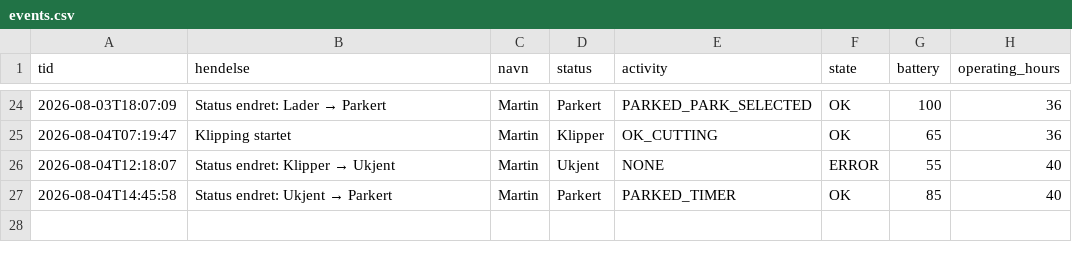
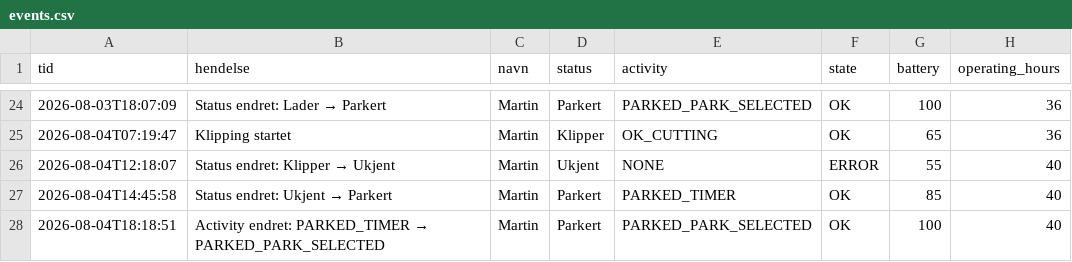
Before and after one commit to SCfmk/gardena-dashboard, a CSV file: events.csv, drawn as a sheet; only a part is shown, gaps mark what is left out; the diff names each change by its address in the sheet, - before the commit and + after, or states it on an @@ line.

```diff
--- a/events.csv
+++ b/events.csv
+row 28: 2026-08-04T18:18:51 | Activity endret: PARKED_TIMER → PARKED_PARK_SELECTED | Martin | Parkert | PARKED_PARK_SELECTED | OK | 100 | 40
```
Also changed, not shown: 1 other file.
